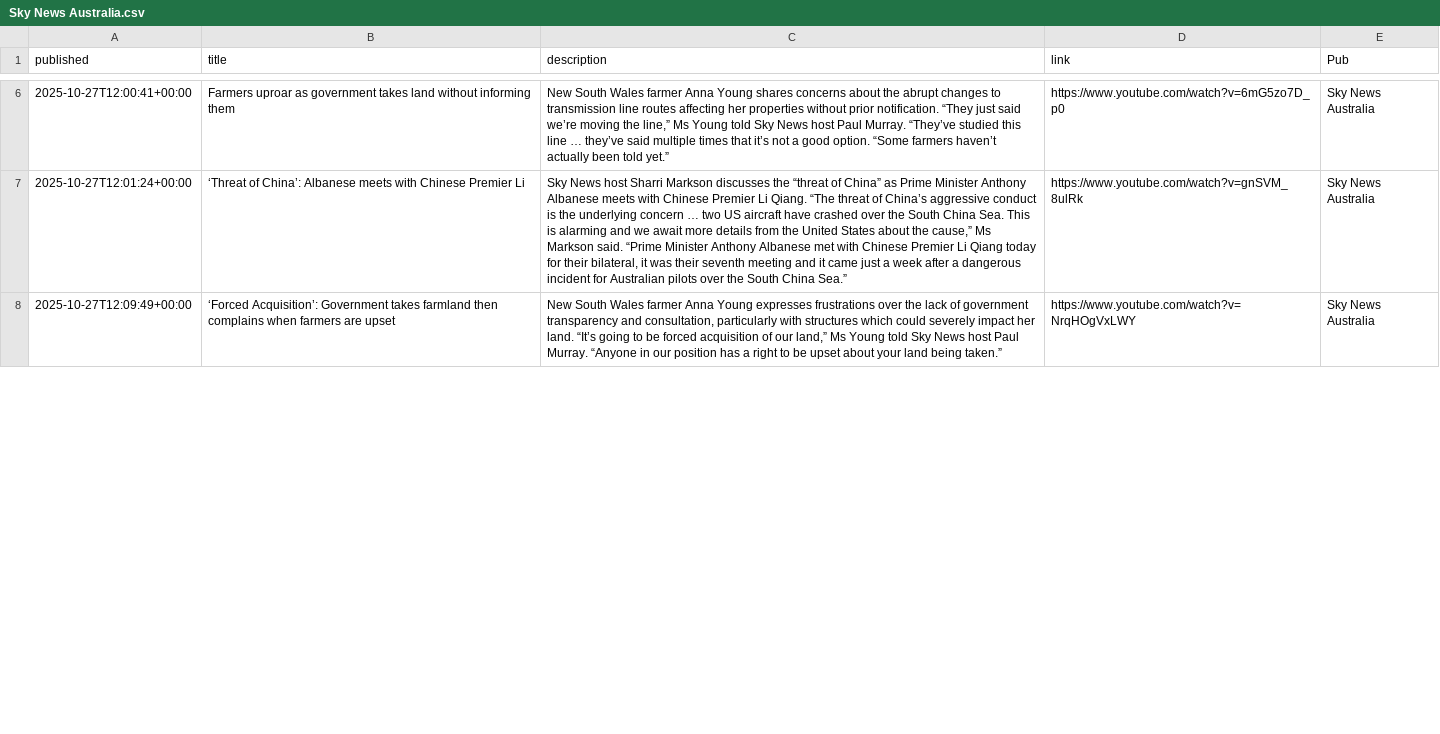
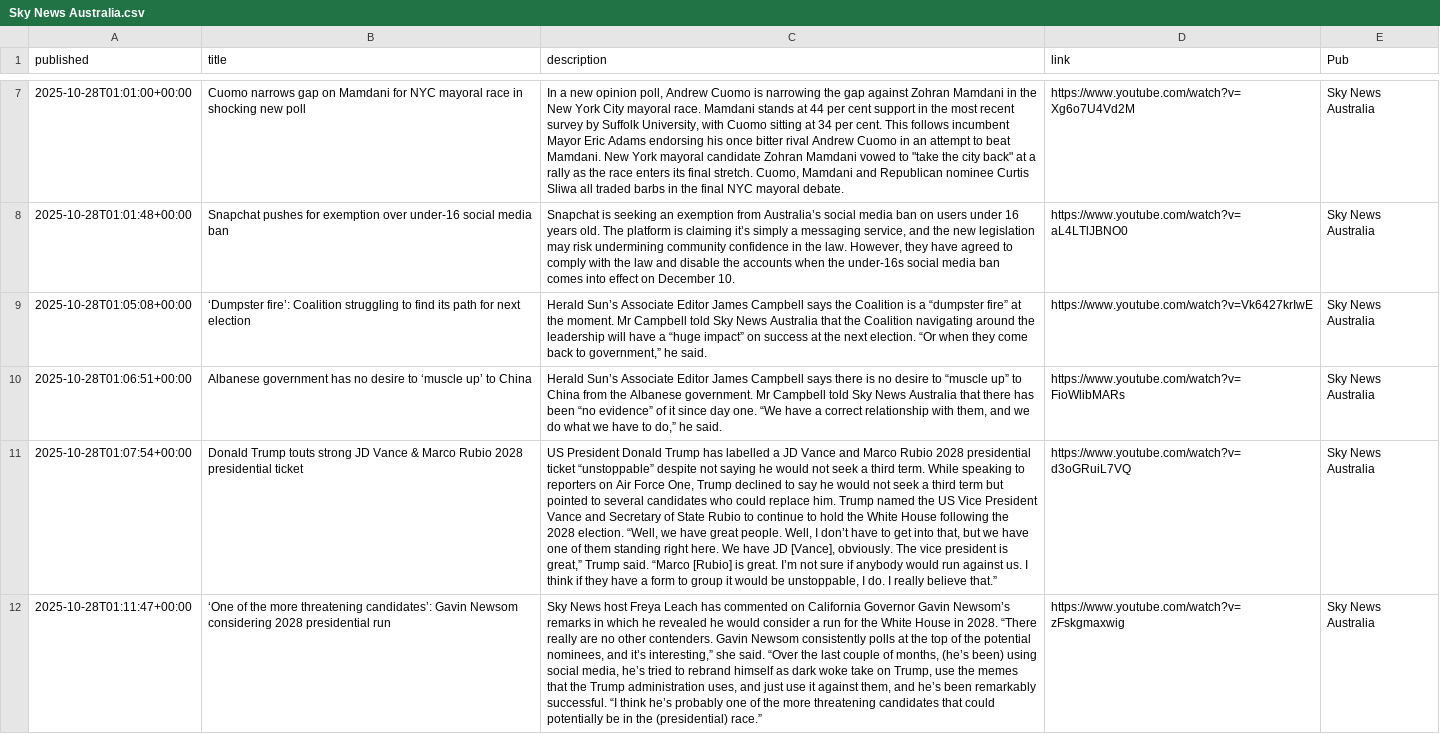
Before and after one commit to joshnicholas/collect-clips, a CSV file: data/Sky News Australia.csv, drawn as a sheet; only a part is shown, gaps mark what is left out; addresses are those after the commit; the diff covers the shown part only; the diff names each change by its address in the sheet, - before the commit and + after, or states it on an @@ line.

```diff
--- a/data/Sky News Australia.csv
+++ b/data/Sky News Australia.csv
+row 7: 2025-10-28T01:01:00+00:00 | Cuomo narrows gap on Mamdani for NYC mayoral race in shocking new poll | In a new opinion poll, Andrew Cuomo is narrowing the gap against Zohran Mamdani in the New York City mayoral race. Mamdani stands at 44 per cent support in the most recent survey by Suffolk University, with Cuomo sitting at 34 per cent. This follows incumbent Mayor Eric Adams endorsing his once bitter rival Andrew Cuomo in an attempt to beat Mamdani. New York mayoral candidate Zohran Mamdani vowed to "take the city back" at a rally as the race enters its final stretch. Cuomo, Mamdani and Republican nominee Curtis Sliwa all traded barbs in the final NYC mayoral debate. | https://www.youtube.com/watch?v=Xg6o7U4Vd2M | Sky News Australia
-A8 (published): 2025-10-27T12:00:41+00:00
+A8 (published): 2025-10-28T01:01:48+00:00
-B8 (title): Farmers uproar as government takes land without informing them
+B8 (title): Snapchat pushes for exemption over under-16 social media ban
-C8 (description): New South Wales farmer Anna Young shares concerns about the abrupt changes to transmission line routes affecting her properties without prior notification. “They just said we’re moving the line,” Ms Young told Sky News host Paul Murray. “They’ve studied this line … they’ve said multiple times that it’s not a good option. “Some farmers haven’t actually been told yet.”
+C8 (description): Snapchat is seeking an exemption from Australia’s social media ban on users under 16 years old. The platform is claiming it’s simply a messaging service, and the new legislation may risk undermining community confidence in the law. However, they have agreed to comply with the law and disable the accounts when the under-16s social media ban comes into effect on December 10.
-D8 (link): https://www.youtube.com/watch?v=6mG5zo7D_p0
+D8 (link): https://www.youtube.com/watch?v=aL4LTlJBNO0
+row 9: 2025-10-28T01:05:08+00:00 | ‘Dumpster fire’: Coalition struggling to find its path for next election | Herald Sun’s Associate Editor James Campbell says the Coalition is a “dumpster fire” at the moment. Mr Campbell told Sky News Australia that the Coalition navigating around the leadership will have a “huge impact” on success at the next election. “Or when they come back to government,” he said. | https://www.youtube.com/watch?v=Vk6427krIwE | Sky News Australia
-A10 (published): 2025-10-27T12:01:24+00:00
+A10 (published): 2025-10-28T01:06:51+00:00
-B10 (title): ‘Threat of China’: Albanese meets with Chinese Premier Li
+B10 (title): Albanese government has no desire to ‘muscle up’ to China
-C10 (description): Sky News host Sharri Markson discusses the “threat of China” as Prime Minister Anthony Albanese meets with Chinese Premier Li Qiang. “The threat of China’s aggressive conduct is the underlying concern … two US aircraft have crashed over the South China Sea. This is alarming and we await more details from the United States about the cause,” Ms Markson said. “Prime Minister Anthony Albanese met with Chinese Premier Li Qiang today for their bilateral, it was their seventh meeting and it came just a week after a dangerous incident for Australian pilots over the South China Sea.”
+C10 (description): Herald Sun’s Associate Editor James Campbell says there is no desire to “muscle up” to China from the Albanese government. Mr Campbell told Sky News Australia that there has been “no evidence” of it since day one. “We have a correct relationship with them, and we do what we have to do,” he said.
-D10 (link): https://www.youtube.com/watch?v=gnSVM_8ulRk
+D10 (link): https://www.youtube.com/watch?v=FioWlibMARs
+row 11: 2025-10-28T01:07:54+00:00 | Donald Trump touts strong JD Vance & Marco Rubio 2028 presidential ticket | US President Donald Trump has labelled a JD Vance and Marco Rubio 2028 presidential ticket “unstoppable” despite not saying he would not seek a third term. While speaking to reporters on Air Force One, Trump declined to say he would not seek a third term but pointed to several candidates who could replace him. Trump named the US Vice President Vance and Secretary of State Rubio to continue to hold the White House following the 2028 election. “Well, we have great people. Well, I don’t have to get into that, but we have one of them standing right here. We have JD [Vance], obviously. The vice president is great,” Trump said. “Marco [Rubio] is great. I’m not sure if anybody would run against us. I think if they have a form to group it would be unstoppable, I do. I really believe that.” | https://www.youtube.com/watch?v=d3oGRuiL7VQ | Sky News Australia
-A12 (published): 2025-10-27T12:09:49+00:00
+A12 (published): 2025-10-28T01:11:47+00:00
-B12 (title): ‘Forced Acquisition’: Government takes farmland then complains when farmers are upset
+B12 (title): ‘One of the more threatening candidates’: Gavin Newsom considering 2028 presidential run
-C12 (description): New South Wales farmer Anna Young expresses frustrations over the lack of government transparency and consultation, particularly with structures which could severely impact her land. “It’s going to be forced acquisition of our land,” Ms Young told Sky News host Paul Murray. “Anyone in our position has a right to be upset about your land being taken.”
+C12 (description): Sky News host Freya Leach has commented on California Governor Gavin Newsom’s remarks in which he revealed he would consider a run for the White House in 2028. “There really are no other contenders. Gavin Newsom consistently polls at the top of the potential nominees, and it’s interesting,” she said. “Over the last couple of months, (he’s been) using social media, he’s tried to rebrand himself as dark woke take on Trump, use the memes that the Trump administration uses, and just use it against them, and he’s been remarkably successful. “I think he’s probably one of the more threatening candidates that could potentially be in the (presidential) race.”
-D12 (link): https://www.youtube.com/watch?v=NrqHOgVxLWY
+D12 (link): https://www.youtube.com/watch?v=zFskgmaxwig
```
Also changed, not shown: 2 added rows, 5 removed rows and 28 edited cells elsewhere in this file, data/10 News.csv, data/ABC.csv, 4 other files.
